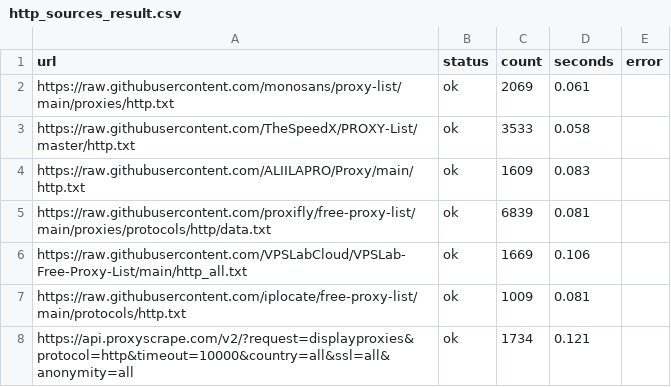
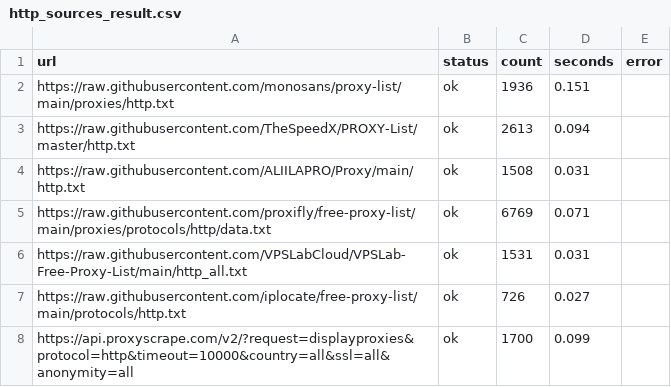
Before and after one commit to fmw86/free-proxy-pool, a CSV file: http_sources_result.csv, drawn as a sheet.

```diff
--- a/http_sources_result.csv
+++ b/http_sources_result.csv
@@ -1,8 +1,8 @@
 url,status,count,seconds,error
-https://raw.githubusercontent.com/monosans/proxy-list/main/proxies/http.txt,ok,2069,0.061,
-https://raw.githubusercontent.com/TheSpeedX/PROXY-List/master/http.txt,ok,3533,0.058,
-https://raw.githubusercontent.com/ALIILAPRO/Proxy/main/http.txt,ok,1609,0.083,
-https://raw.githubusercontent.com/proxifly/free-proxy-list/main/proxies/protocols/http/data.txt,ok,6839,0.081,
-https://raw.githubusercontent.com/VPSLabCloud/VPSLab-Free-Proxy-List/main/http_all.txt,ok,1669,0.106,
-https://raw.githubusercontent.com/iplocate/free-proxy-list/main/protocols/http.txt,ok,1009,0.081,
-https://api.proxyscrape.com/v2/?request=displayproxies&protocol=http&timeout=10000&country=all&ssl=all&anonymity=all,ok,1734,0.121,
+https://raw.githubusercontent.com/monosans/proxy-list/main/proxies/http.txt,ok,1936,0.151,
+https://raw.githubusercontent.com/TheSpeedX/PROXY-List/master/http.txt,ok,2613,0.094,
+https://raw.githubusercontent.com/ALIILAPRO/Proxy/main/http.txt,ok,1508,0.031,
+https://raw.githubusercontent.com/proxifly/free-proxy-list/main/proxies/protocols/http/data.txt,ok,6769,0.071,
+https://raw.githubusercontent.com/VPSLabCloud/VPSLab-Free-Proxy-List/main/http_all.txt,ok,1531,0.031,
+https://raw.githubusercontent.com/iplocate/free-proxy-list/main/protocols/http.txt,ok,726,0.027,
+https://api.proxyscrape.com/v2/?request=displayproxies&protocol=http&timeout=10000&country=all&ssl=all&anonymity=all,ok,1700,0.099,
```
